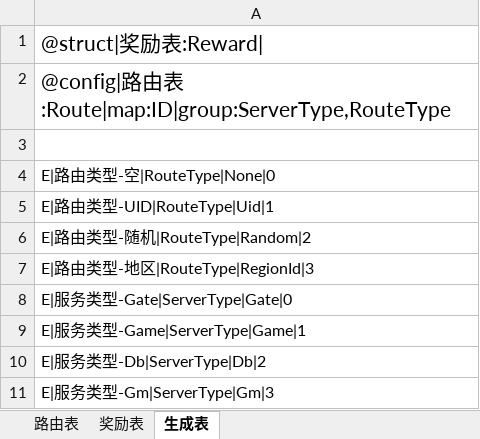
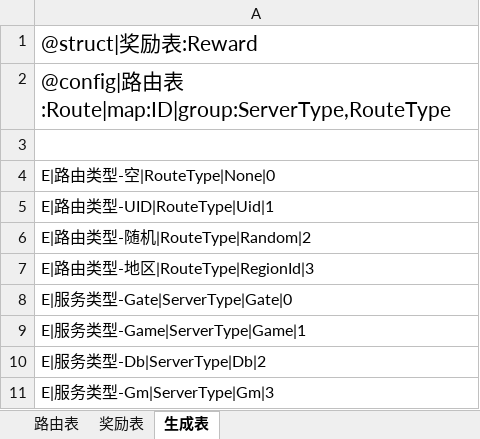
Before and after one commit to hechh/universal, an Excel workbook: configure/table/route.xlsx, sheet 生成表, drawn as a sheet; values as stored, in another font and other column widths than the file's, no borders; the diff names each change by its address in the sheet, - before the commit and + after, or states it on an @@ line.

```diff
--- a/configure/table/route.xlsx (sheet 生成表)
+++ b/configure/table/route.xlsx (sheet 生成表)
-A1: @struct|奖励表:Reward|
+A1: @struct|奖励表:Reward
```
Also changed, not shown: 30 other files.
